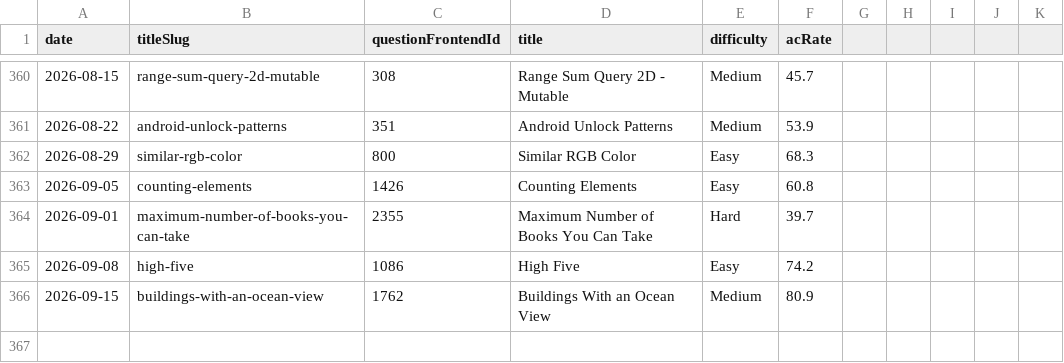
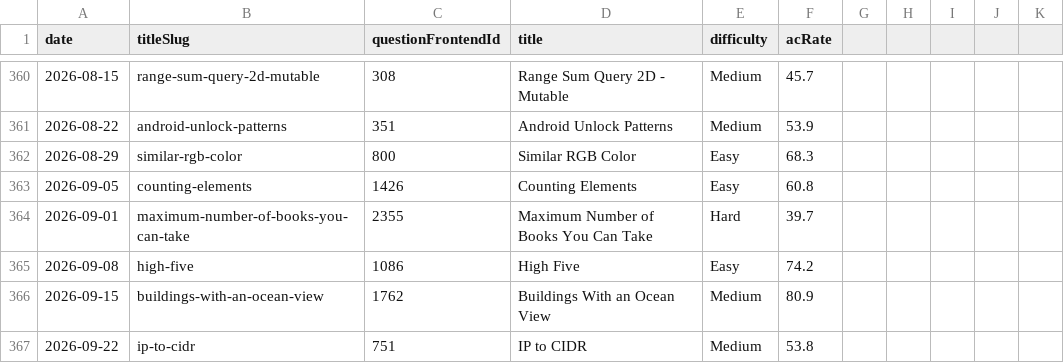
Before and after one commit to joric/leetcode, a CSV file: weekly.csv, drawn as a sheet; only a part is shown, gaps mark what is left out; the diff names each change by its address in the sheet, - before the commit and + after, or states it on an @@ line.

```diff
--- a/weekly.csv
+++ b/weekly.csv
+row 367: 2026-09-22 | ip-to-cidr | 751 | IP to CIDR | Medium | 53.8
```
Also changed, not shown: daily.csv.
